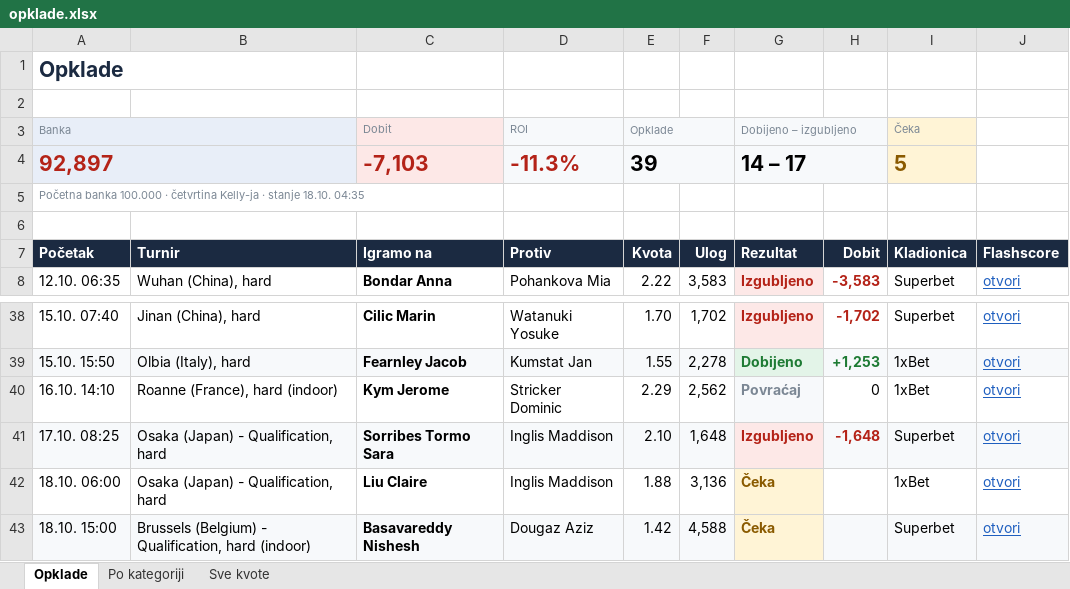
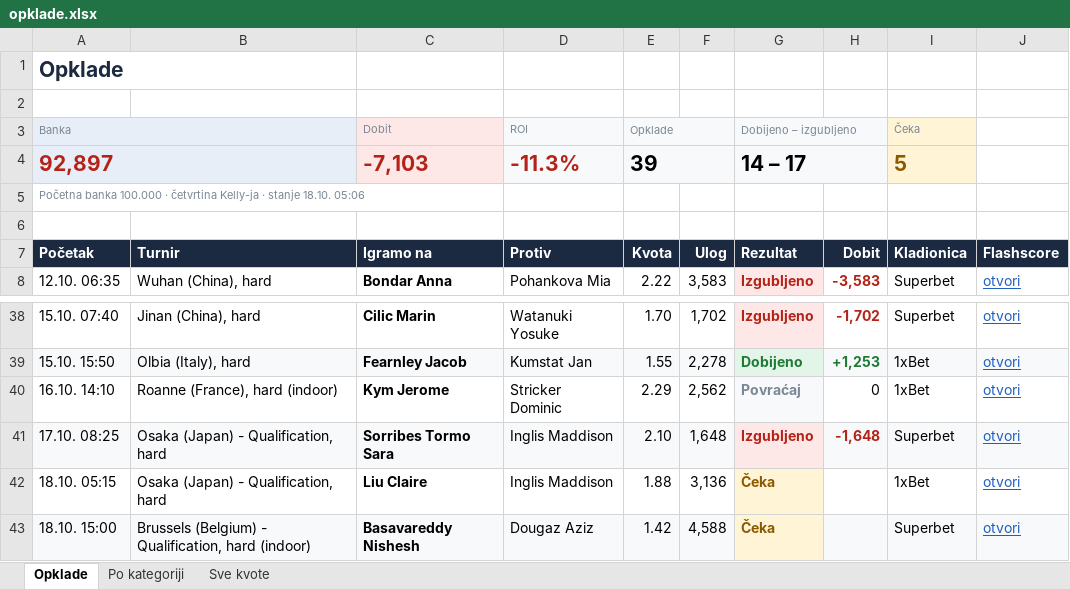
Before and after one commit to andreja69420/pantasocial, an Excel workbook: research/tennis-ml/paper/opklade.xlsx, sheet Opklade, drawn as a sheet; only a part is shown, gaps mark what is left out; values as stored, in another font and other column widths than the file's, no borders; the diff names each change by its address in the sheet, - before the commit and + after, or states it on an @@ line.

```diff
--- a/research/tennis-ml/paper/opklade.xlsx (sheet Opklade)
+++ b/research/tennis-ml/paper/opklade.xlsx (sheet Opklade)
-A5 (Banka): …stanje 18.10. 04:35
+A5 (Banka): …stanje 18.10. 05:06
-A42 (Banka): 18.10. 06:00
+A42 (Banka): 18.10. 05:15
```
Also changed, not shown: sheet Sve kvote, 2 other files.
